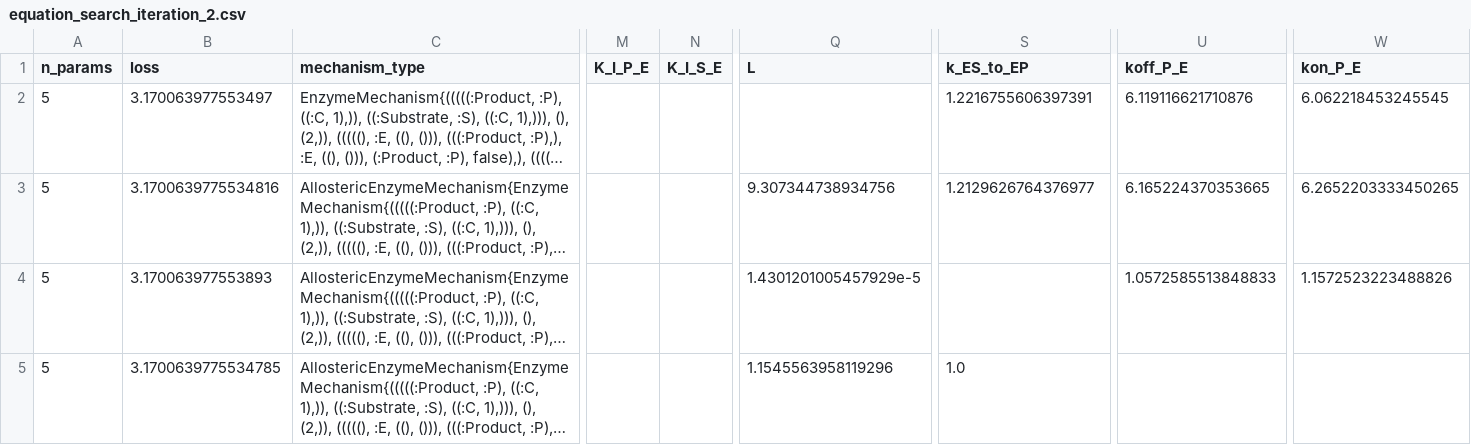
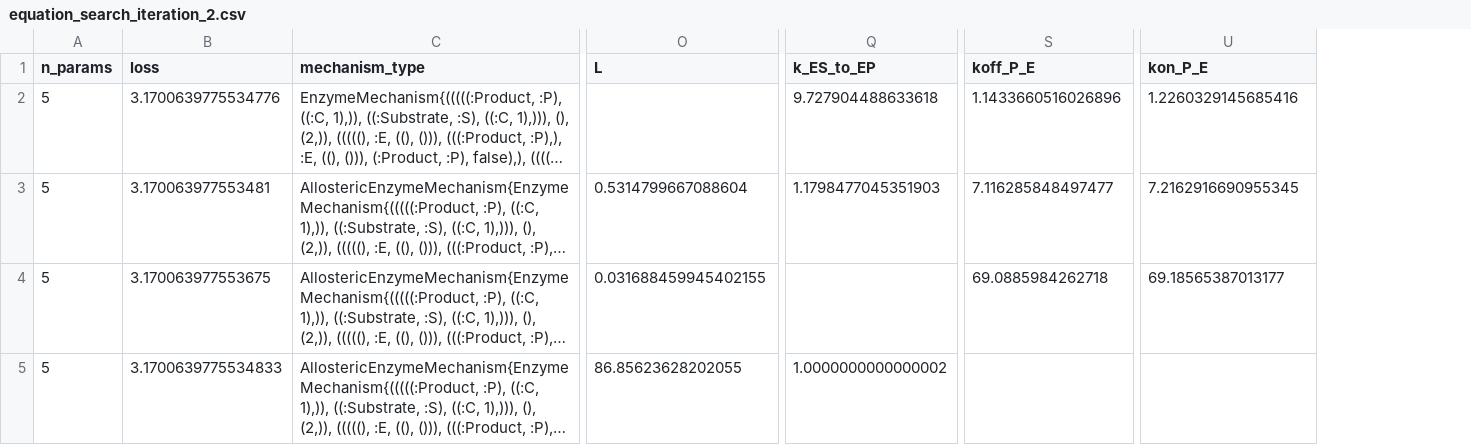
Before and after one commit to DenisTitovLab/EnzymeRates.jl, a CSV file: dev/identify/2026_07_06_results/equation_search_iteration_2.csv, drawn as a sheet; only a part is shown, gaps mark what is left out; long unchanged cells end in …; removed rows and columns are numbered as before the commit, all else as after; the diff covers the shown part only; the diff names each change by its address in the sheet, - before the commit and + after, or states it on an @@ line.

```diff
--- a/dev/identify/2026_07_06_results/equation_search_iteration_2.csv
+++ b/dev/identify/2026_07_06_results/equation_search_iteration_2.csv
-column M (K_I_P_E), empty
-column N (K_I_S_E), empty
-B2 (loss): 3.170063977553497
+B2 (loss): 3.1700639775534776
-Q2 (k_ES_to_EP): 1.2216755606397391
+Q2 (k_ES_to_EP): 9.727904488633618
-S2 (koff_P_E): 6.119116621710876
+S2 (koff_P_E): 1.1433660516026896
-U2 (kon_P_E): 6.062218453245545
+U2 (kon_P_E): 1.2260329145685416
-B3 (loss): 3.1700639775534816
+B3 (loss): 3.170063977553481
-O3 (L): 9.307344738934756
+O3 (L): 0.5314799667088604
-Q3 (k_ES_to_EP): 1.2129626764376977
+Q3 (k_ES_to_EP): 1.1798477045351903
-S3 (koff_P_E): 6.165224370353665
+S3 (koff_P_E): 7.116285848497477
-U3 (kon_P_E): 6.2652203333450265
+U3 (kon_P_E): 7.2162916690955345
-B4 (loss): 3.170063977553893
+B4 (loss): 3.170063977553675
-O4 (L): 1.4301201005457929e-5
+O4 (L): 0.031688459945402155
-S4 (koff_P_E): 1.0572585513848833
+S4 (koff_P_E): 69.0885984262718
-U4 (kon_P_E): 1.1572523223488826
+U4 (kon_P_E): 69.18565387013177
-B5 (loss): 3.1700639775534785
+B5 (loss): 3.1700639775534833
-O5 (L): 1.1545563958119296
+O5 (L): 86.85623628202055
-Q5 (k_ES_to_EP): 1.0
+Q5 (k_ES_to_EP): 1.0000000000000002
```
Also changed, not shown: 83 edited cells elsewhere in this file, dev/identify/2026_07_06_results/best_equation.csv, dev/identify/2026_07_06_results/equation_search_iteration_1.csv, 27 other files.
